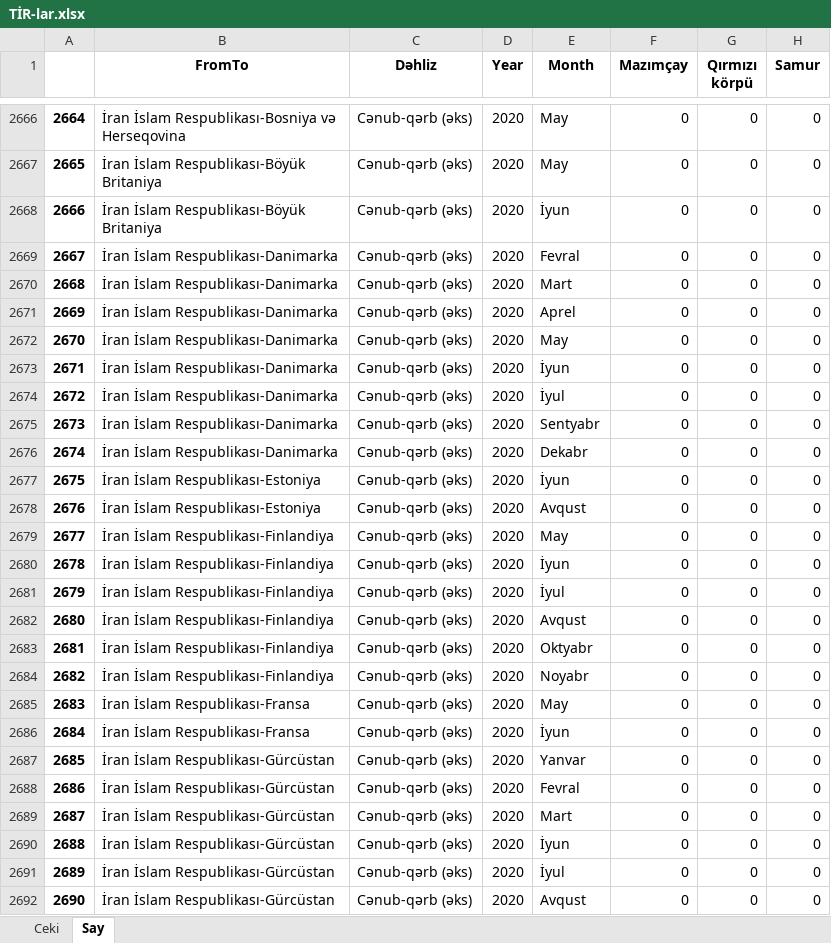
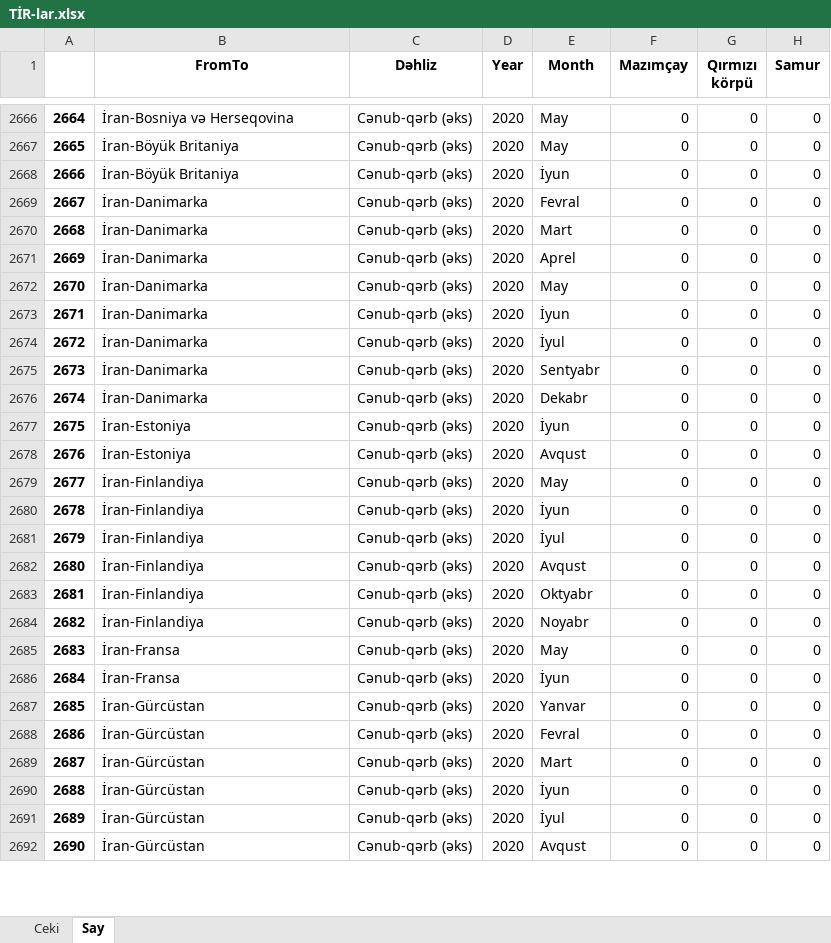
Before and after one commit to EmilSeyfullayev/app_mincom, an Excel workbook: TİR-lar.xlsx, sheet Say, drawn as a sheet; only a part is shown, gaps mark what is left out; values as stored, in another font and other column widths than the file's, no borders; the diff covers the shown part only; the diff names each change by its address in the sheet, - before the commit and + after, or states it on an @@ line.

```diff
--- a/TİR-lar.xlsx (sheet Say)
+++ b/TİR-lar.xlsx (sheet Say)
-B2666 (FromTo): İran İslam Respublikası-Bosniya və Herseqovina
+B2666 (FromTo): İran-Bosniya və Herseqovina
-B2667:B2668 (FromTo): İran İslam Respublikası-Böyük Britaniya
+B2667:B2668 (FromTo): İran-Böyük Britaniya
-B2669:B2676 (FromTo): İran İslam Respublikası-Danimarka
+B2669:B2676 (FromTo): İran-Danimarka
-B2677:B2678 (FromTo): İran İslam Respublikası-Estoniya
+B2677:B2678 (FromTo): İran-Estoniya
-B2679:B2684 (FromTo): İran İslam Respublikası-Finlandiya
+B2679:B2684 (FromTo): İran-Finlandiya
-B2685:B2686 (FromTo): İran İslam Respublikası-Fransa
+B2685:B2686 (FromTo): İran-Fransa
-B2687:B2692 (FromTo): İran İslam Respublikası-Gürcüstan
+B2687:B2692 (FromTo): İran-Gürcüstan
```
Also changed, not shown: 1652 edited cells elsewhere in this sheet, sheet Ceki, 1 other file.
